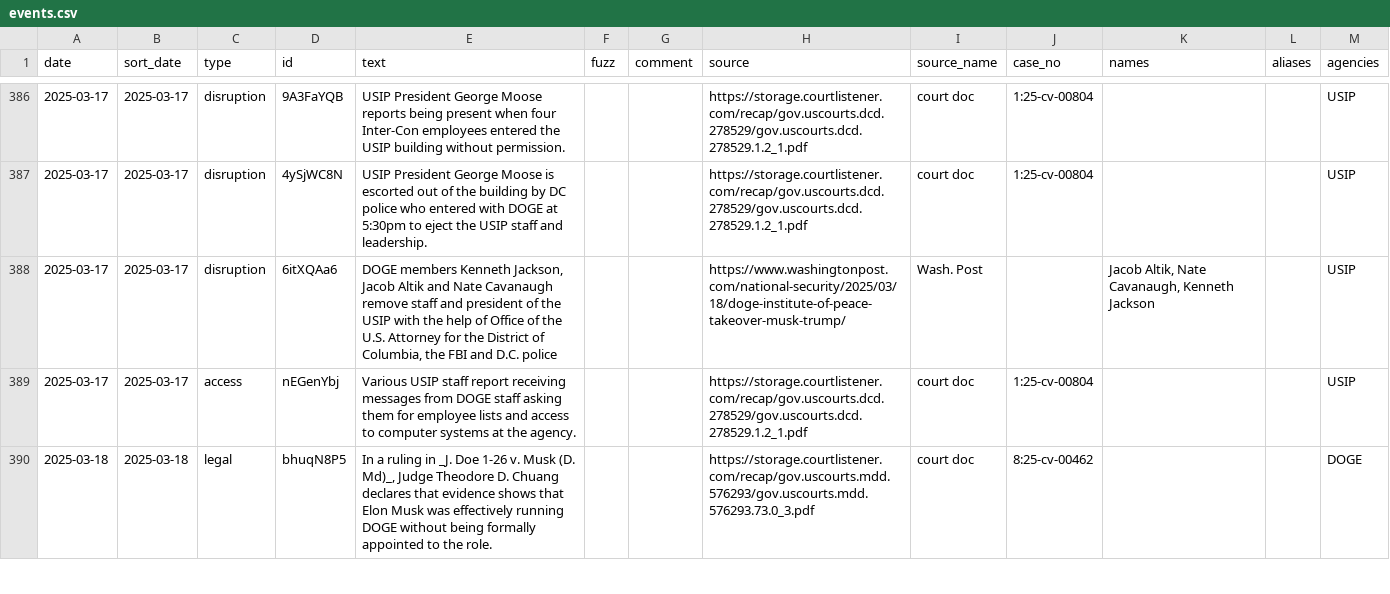
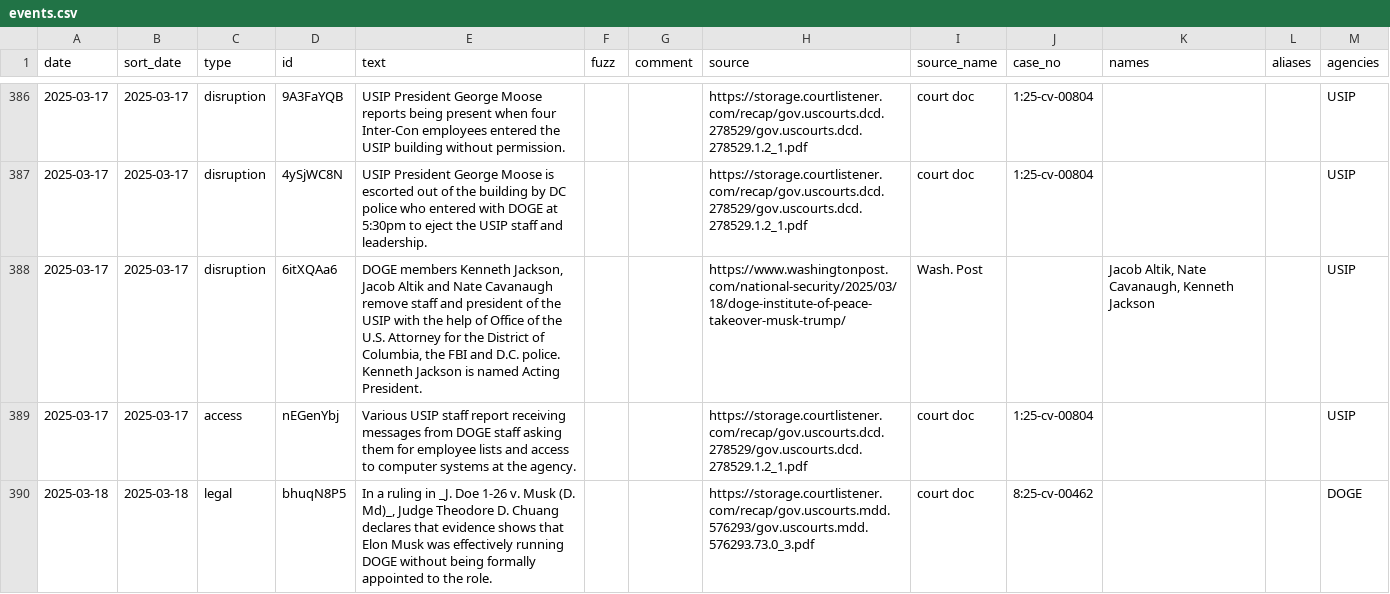
Before and after one commit to harrisj/doge_track, a CSV file: src/csv/events.csv, drawn as a sheet; only a part is shown, gaps mark what is left out; the diff covers the shown part only.

```diff
--- a/src/csv/events.csv
+++ b/src/csv/events.csv
@@ -387,3 +387,3 @@ date,sort_date,type,id,text,fuzz,comment,source,source_name,case_no,names,aliase
 2025-03-17,2025-03-17,disruption,4ySjWC8N,USIP President George Moose is escorted out of the building by DC police who entered with DOGE at 5:30pm to eject the USIP staff and leadership.,,,https://storage.courtlistener.com/recap/gov.uscourts.dcd.278529/gov.uscourts.dcd.278529.1.2_1.pdf,court doc,1:25-cv-00804,"","",USIP
-2025-03-17,2025-03-17,disruption,6itXQAa6,"DOGE members Kenneth Jackson, Jacob Altik and Nate Cavanaugh remove staff and president of the USIP with the help of Office of the U.S. Attorney for the District of Columbia, the FBI and D.C. police",,,https://www.washingtonpost.com/national-security/2025/03/18/doge-institute-of-peace-takeover-musk-trump/,Wash. Post,,"Jacob Altik, Nate Cavanaugh, Kenneth Jackson","",USIP
+2025-03-17,2025-03-17,disruption,6itXQAa6,"DOGE members Kenneth Jackson, Jacob Altik and Nate Cavanaugh remove staff and president of the USIP with the help of Office of the U.S. Attorney for the District of Columbia, the FBI and D.C. police. Kenneth Jackson is named Acting President.",,,https://www.washingtonpost.com/national-security/2025/03/18/doge-institute-of-peace-takeover-musk-trump/,Wash. Post,,"Jacob Altik, Nate Cavanaugh, Kenneth Jackson","",USIP
 2025-03-17,2025-03-17,access,nEGenYbj,Various USIP staff report receiving messages from DOGE staff asking them for employee lists and access to computer systems at the agency.,,,https://storage.courtlistener.com/recap/gov.uscourts.dcd.278529/gov.uscourts.dcd.278529.1.2_1.pdf,court doc,1:25-cv-00804,"","",USIP
```
Also changed, not shown: 1 added row elsewhere in this file, src/csv/agencies.csv, src/csv/positions.csv, 2 other files.
